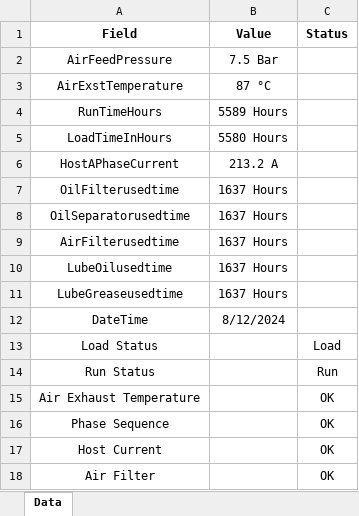
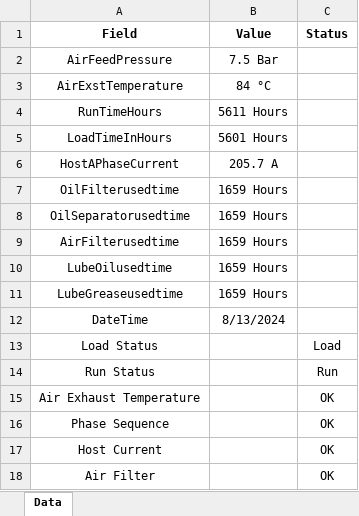
Before and after one commit to thetavegatech/RaymondBackend, an Excel workbook: data.xlsx, sheet Data, drawn as a sheet; only a part is shown; values as stored, in another font and other column widths than the file's, no borders; the diff names each change by its address in the sheet, - before the commit and + after, or states it on an @@ line.

```diff
--- a/data.xlsx (sheet Data)
+++ b/data.xlsx (sheet Data)
-B3 (Value): 87 °C
+B3 (Value): 84 °C
-B4 (Value): 5589 Hours
+B4 (Value): 5611 Hours
-B5 (Value): 5580 Hours
+B5 (Value): 5601 Hours
-B6 (Value): 213.2 A
+B6 (Value): 205.7 A
-B7:B11 (Value): 1637 Hours
+B7:B11 (Value): 1659 Hours
-B12 (Value): 8/12/2024
+B12 (Value): 8/13/2024
```
Also changed, not shown: 1 other file.
